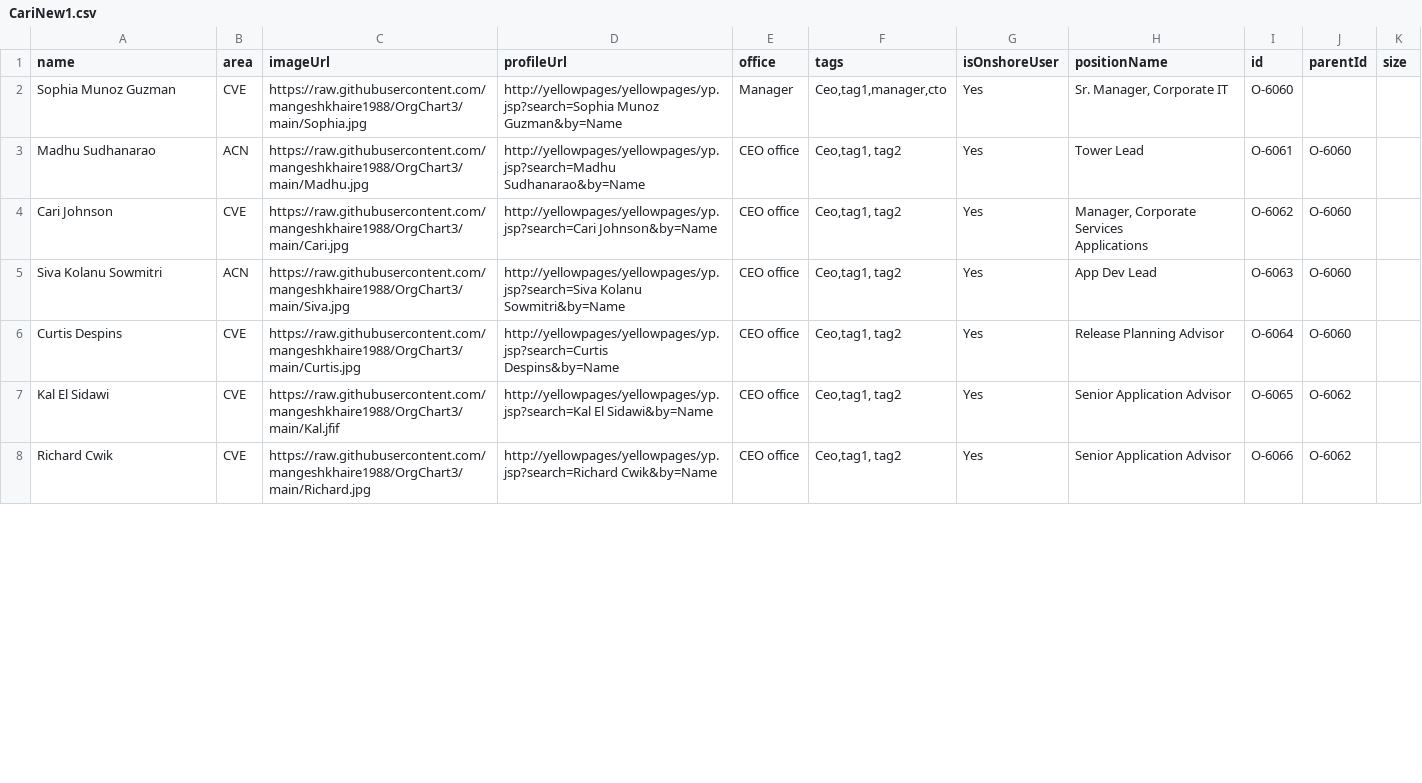
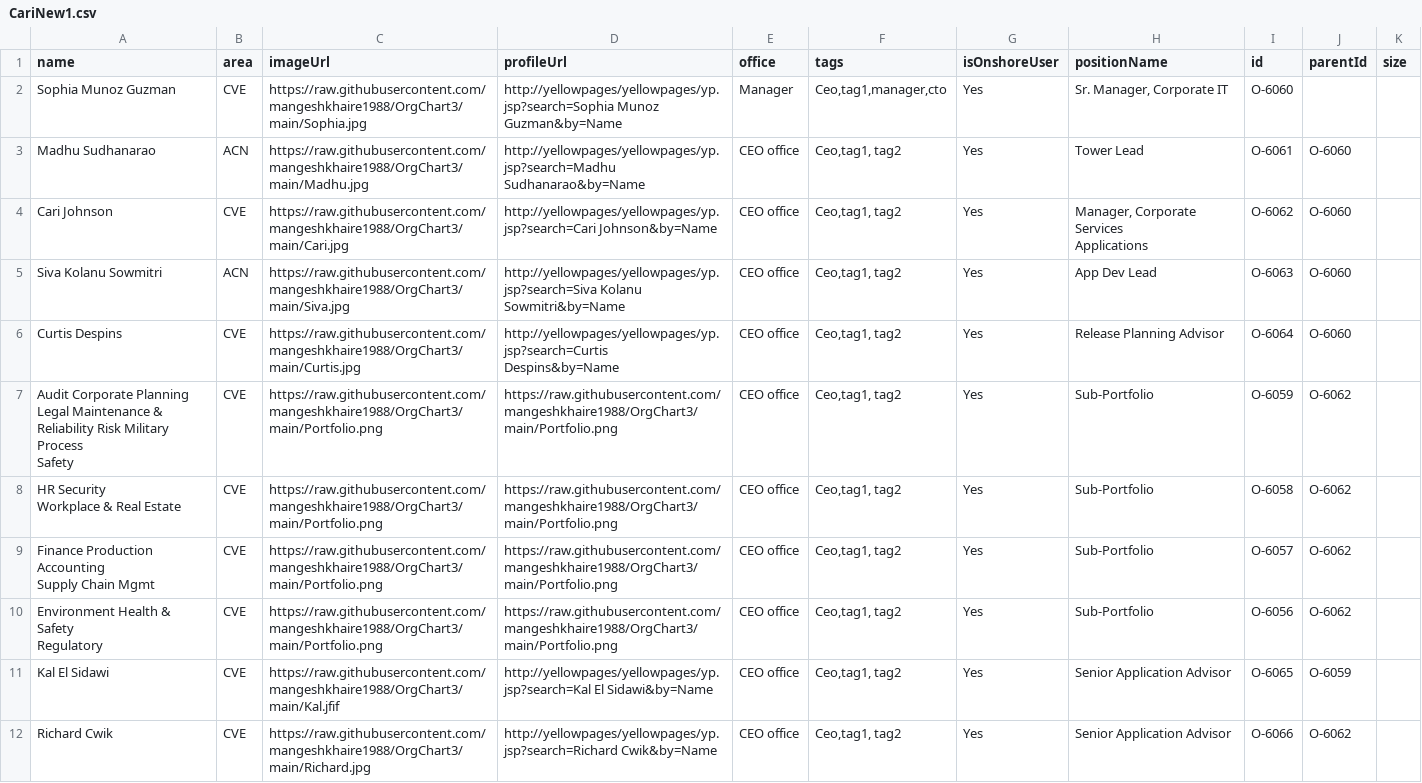
Before and after one commit to mangeshkhaire1988/OrgChart3, a CSV file: CariNew1.csv, drawn as a sheet; only a part is shown; the diff covers the shown part only.

Commit message:
Add files via upload

```diff
--- a/CariNew1.csv
+++ b/CariNew1.csv
@@ -7,3 +7,13 @@ Siva Kolanu Sowmitri,ACN,https://raw.githubusercontent.com/mangeshkhaire1988/Org
 Curtis Despins,CVE,https://raw.githubusercontent.com/mangeshkhaire1988/OrgChart3/main/Curtis.jpg,http://yellowpages/yellowpages/yp.jsp?search=Curtis Despins&by=Name,CEO office,"Ceo,tag1, tag2",Yes,Release Planning Advisor,O-6064,O-6060,
-Kal El Sidawi,CVE,https://raw.githubusercontent.com/mangeshkhaire1988/OrgChart3/main/Kal.jfif,http://yellowpages/yellowpages/yp.jsp?search=Kal El Sidawi&by=Name,CEO office,"Ceo,tag1, tag2",Yes,Senior Application Advisor,O-6065,O-6062,
+"Audit Corporate Planning
+Legal Maintenance &
+Reliability Risk Military Process
+Safety",CVE,https://raw.githubusercontent.com/mangeshkhaire1988/OrgChart3/main/Portfolio.png,https://raw.githubusercontent.com/mangeshkhaire1988/OrgChart3/main/Portfolio.png,CEO office,"Ceo,tag1, tag2",Yes,Sub-Portfolio,O-6059,O-6062,
+"HR Security
+Workplace & Real Estate",CVE,https://raw.githubusercontent.com/mangeshkhaire1988/OrgChart3/main/Portfolio.png,https://raw.githubusercontent.com/mangeshkhaire1988/OrgChart3/main/Portfolio.png,CEO office,"Ceo,tag1, tag2",Yes,Sub-Portfolio,O-6058,O-6062,
+"Finance Production Accounting
+Supply Chain Mgmt",CVE,https://raw.githubusercontent.com/mangeshkhaire1988/OrgChart3/main/Portfolio.png,https://raw.githubusercontent.com/mangeshkhaire1988/OrgChart3/main/Portfolio.png,CEO office,"Ceo,tag1, tag2",Yes,Sub-Portfolio,O-6057,O-6062,
+"Environment Health & Safety
+Regulatory",CVE,https://raw.githubusercontent.com/mangeshkhaire1988/OrgChart3/main/Portfolio.png,https://raw.githubusercontent.com/mangeshkhaire1988/OrgChart3/main/Portfolio.png,CEO office,"Ceo,tag1, tag2",Yes,Sub-Portfolio,O-6056,O-6062,
+Kal El Sidawi,CVE,https://raw.githubusercontent.com/mangeshkhaire1988/OrgChart3/main/Kal.jfif,http://yellowpages/yellowpages/yp.jsp?search=Kal El Sidawi&by=Name,CEO office,"Ceo,tag1, tag2",Yes,Senior Application Advisor,O-6065,O-6059,
 Richard Cwik,CVE,https://raw.githubusercontent.com/mangeshkhaire1988/OrgChart3/main/Richard.jpg,http://yellowpages/yellowpages/yp.jsp?search=Richard Cwik&by=Name,CEO office,"Ceo,tag1, tag2",Yes,Senior Application Advisor,O-6066,O-6062,
```
Also changed, not shown: 5 edited cells elsewhere in this file.
